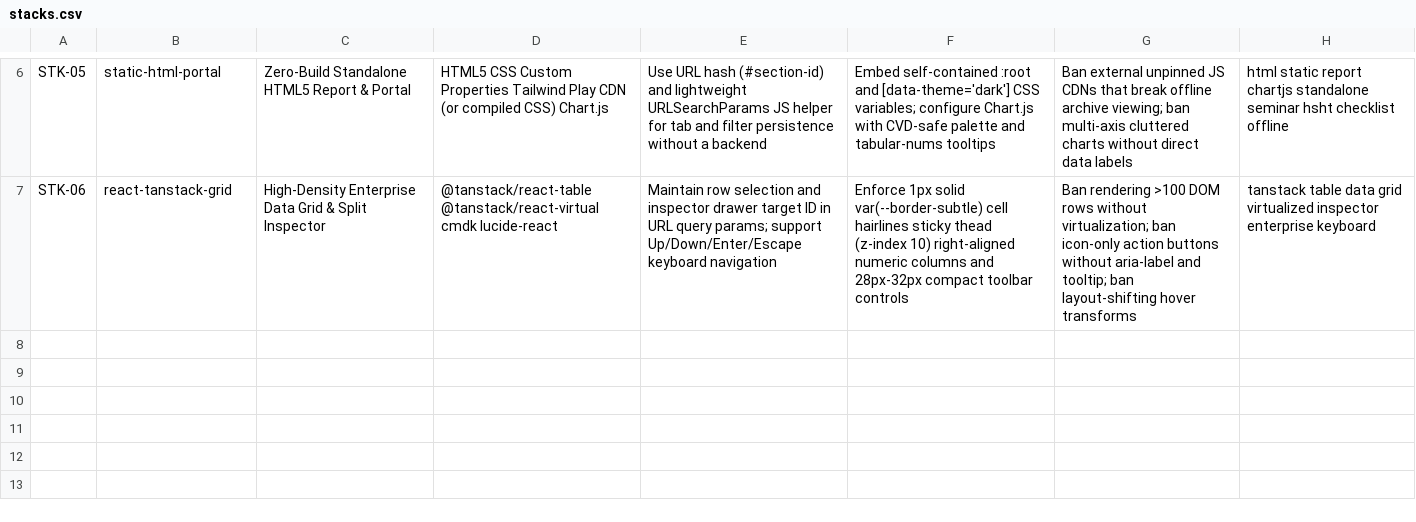
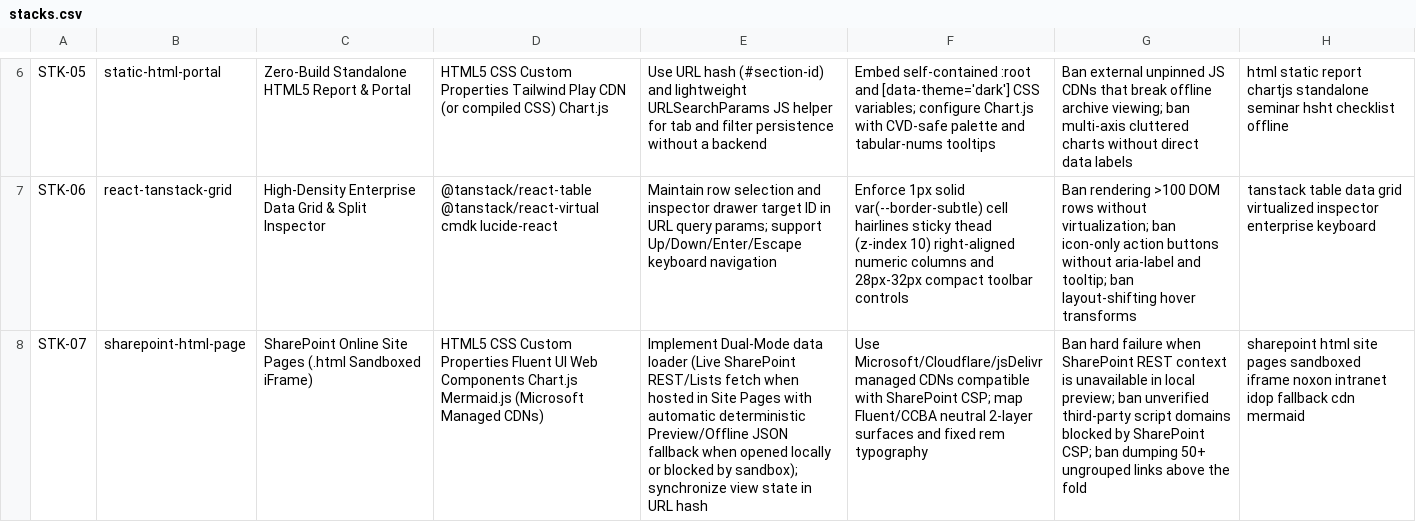
Before and after one commit to vvChu/ccba-agent-platform, a CSV file: .agents/skills/ccba-design/data/ui/stacks.csv, drawn as a sheet; only a part is shown, gaps mark what is left out; the diff names each change by its address in the sheet, - before the commit and + after, or states it on an @@ line.

Commit message:
feat(portal): add Phase 4C mobile ergonomics and Noxon 3-tier UX patterns (#674)

```diff
--- a/.agents/skills/ccba-design/data/ui/stacks.csv
+++ b/.agents/skills/ccba-design/data/ui/stacks.csv
+row 8: STK-07 | sharepoint-html-page | SharePoint Online Site Pages (.html Sandboxed iFrame) | HTML5 CSS Custom Properties Fluent UI Web Components Chart.js Mermaid.js (Microsoft Managed CDNs) | Implement Dual-Mode data loader (Live SharePoint REST/Lists fetch when hosted in Site Pages with automatic deterministic Preview/Offline JSON fallback when opened locally or blocked by sandbox); synchronize view state in URL hash | Use Microsoft/Cloudflare/jsDelivr managed CDNs compatible with SharePoint CSP; map Fluent/CCBA neutral 2-layer surfaces and fixed rem typography | Ban hard failure when SharePoint REST context is unavailable in local preview; ban unverified third-party script domains blocked by SharePoint CSP; ban dumping 50+ ungrouped links above the fold | sharepoint html site pages sandboxed iframe noxon intranet idop fallback cdn mermaid
```
Also changed, not shown: .agents/skills/ccba-design/data/ui/ux-guidelines.csv, 6 other files.
